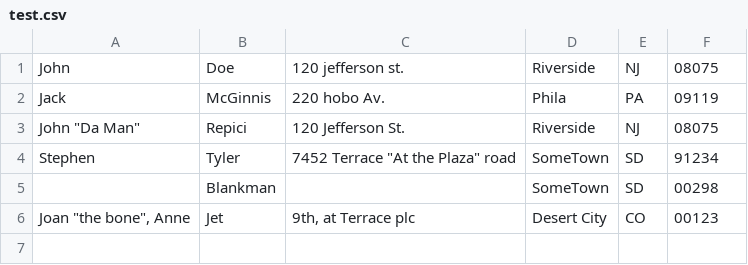
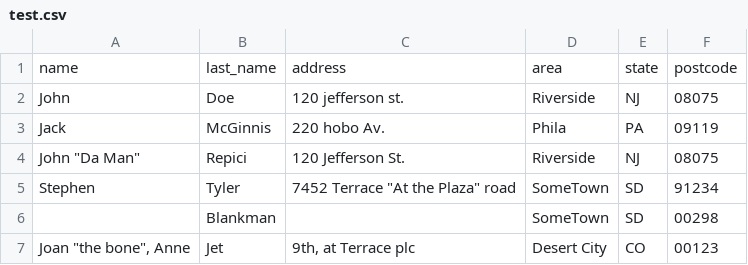
Before and after one commit to GeorgePhillips/termare-website, a CSV file: _data/test.csv, drawn as a sheet; the diff names each change by its address in the sheet, - before the commit and + after, or states it on an @@ line.

Commit message:
Updated '_data/test.csv' via CloudCannon

```diff
--- a/_data/test.csv
+++ b/_data/test.csv
+row 1: name | last_name | address | area | state | postcode
```
